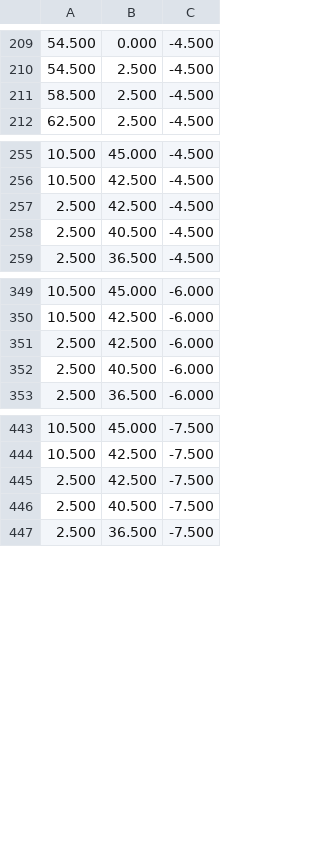
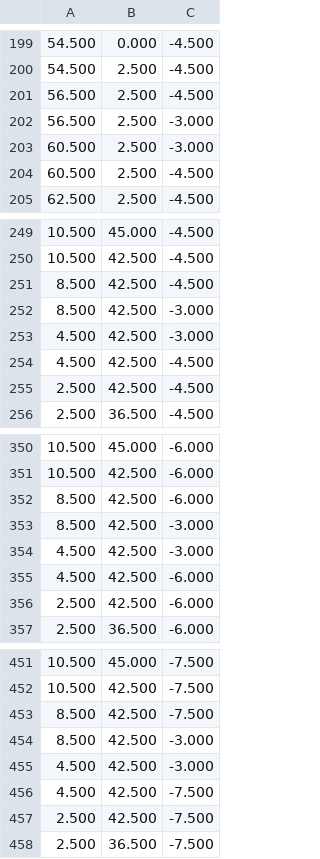
Before and after one commit to fbmnds/relays-ui, a CSV file: assets/data.csv, drawn as a sheet; only a part is shown, gaps mark what is left out; the diff covers the shown part only.

Commit message:
Replace CSV data set

```diff
--- a/assets/data.csv
+++ b/assets/data.csv
@@ -210,3 +200,6 @@
 54.500;2.500;-4.500
-58.500;2.500;-4.500
+56.500;2.500;-4.500
+56.500;2.500;-3.000
+60.500;2.500;-3.000
+60.500;2.500;-4.500
 62.500;2.500;-4.500
@@ -256,4 +250,7 @@
 10.500;42.500;-4.500
+8.500;42.500;-4.500
+8.500;42.500;-3.000
+4.500;42.500;-3.000
+4.500;42.500;-4.500
 2.500;42.500;-4.500
-2.500;40.500;-4.500
 2.500;36.500;-4.500
@@ -350,4 +351,7 @@
 10.500;42.500;-6.000
+8.500;42.500;-6.000
+8.500;42.500;-3.000
+4.500;42.500;-3.000
+4.500;42.500;-6.000
 2.500;42.500;-6.000
-2.500;40.500;-6.000
 2.500;36.500;-6.000
@@ -444,4 +452,7 @@
 10.500;42.500;-7.500
+8.500;42.500;-7.500
+8.500;42.500;-3.000
+4.500;42.500;-3.000
+4.500;42.500;-7.500
 2.500;42.500;-7.500
-2.500;40.500;-7.500
 2.500;36.500;-7.500
```
Also changed, not shown: 12 added rows, 13 removed rows and 8 edited cells elsewhere in this file.
